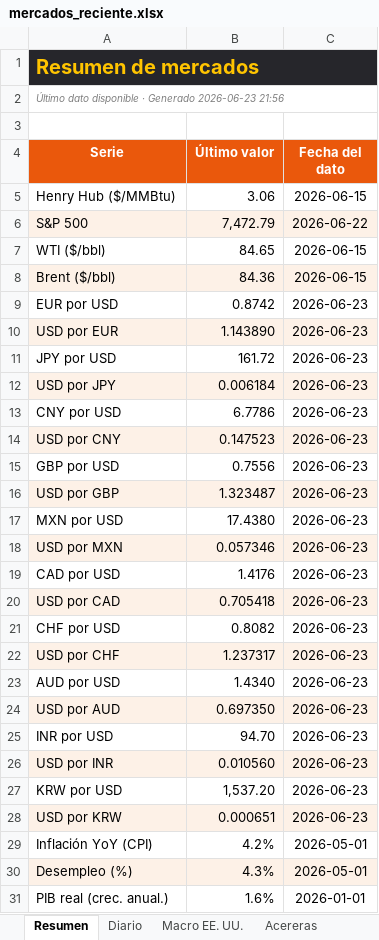
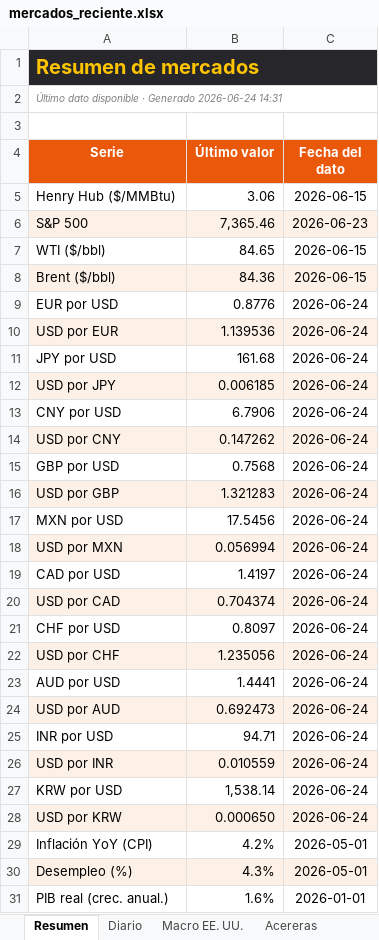
Before and after one commit to benjany2011-sys/Indicators, an Excel workbook: resultados/mercados_reciente.xlsx, sheet Resumen, drawn as a sheet; values as stored, in another font and other column widths than the file's, no borders; the diff names each change by its address in the sheet, - before the commit and + after, or states it on an @@ line.

```diff
--- a/resultados/mercados_reciente.xlsx (sheet Resumen)
+++ b/resultados/mercados_reciente.xlsx (sheet Resumen)
-A2 (Serie): …· Generado 2026-06-23 21:56
+A2 (Serie): …· Generado 2026-06-24 14:31
-B6 (Último valor): 7,472.79
+B6 (Último valor): 7,365.46
-C6 (Fecha del dato): 2026-06-22
+C6 (Fecha del dato): 2026-06-23
-B9 (Último valor): 0.8742
+B9 (Último valor): 0.8776
-C9:C28 (Fecha del dato): 2026-06-23
+C9:C28 (Fecha del dato): 2026-06-24
-B10 (Último valor): 1.143890
+B10 (Último valor): 1.139536
-B11 (Último valor): 161.72
+B11 (Último valor): 161.68
-B12 (Último valor): 0.006184
+B12 (Último valor): 0.006185
-B13 (Último valor): 6.7786
+B13 (Último valor): 6.7906
-B14 (Último valor): 0.147523
+B14 (Último valor): 0.147262
-B15 (Último valor): 0.7556
+B15 (Último valor): 0.7568
-B16 (Último valor): 1.323487
+B16 (Último valor): 1.321283
-B17 (Último valor): 17.4380
+B17 (Último valor): 17.5456
-B18 (Último valor): 0.057346
+B18 (Último valor): 0.056994
-B19 (Último valor): 1.4176
+B19 (Último valor): 1.4197
-B20 (Último valor): 0.705418
+B20 (Último valor): 0.704374
-B21 (Último valor): 0.8082
+B21 (Último valor): 0.8097
-B22 (Último valor): 1.237317
+B22 (Último valor): 1.235056
-B23 (Último valor): 1.4340
+B23 (Último valor): 1.4441
-B24 (Último valor): 0.697350
+B24 (Último valor): 0.692473
-B25 (Último valor): 94.70
+B25 (Último valor): 94.71
-B26 (Último valor): 0.010560
+B26 (Último valor): 0.010559
-B27 (Último valor): 1,537.20
+B27 (Último valor): 1,538.14
-B28 (Último valor): 0.000651
+B28 (Último valor): 0.000650
```
Also changed, not shown: sheet Diario, sheet Acereras, sheet Macro EE. UU., charts or pictures, 5 other files.
